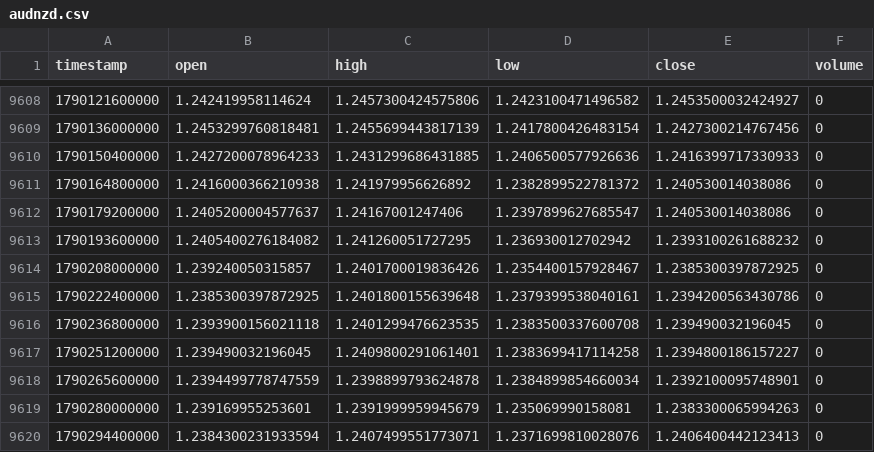
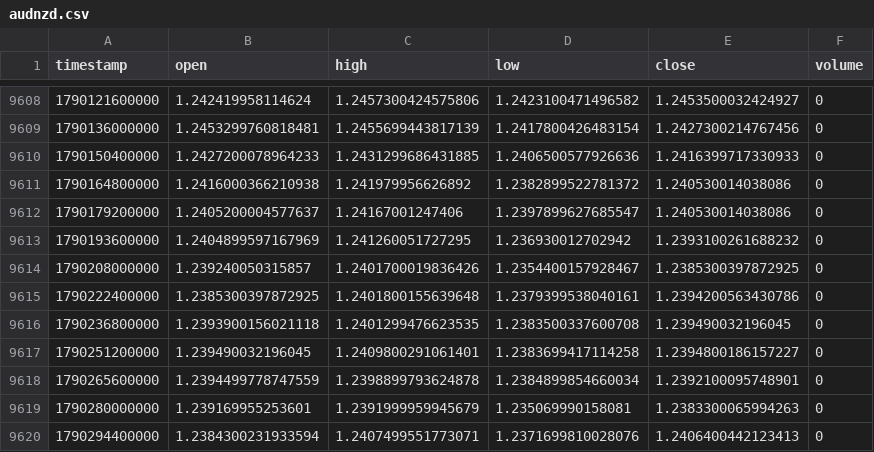
Before and after one commit to rikuudon24-beep/chair-scale, a CSV file: data/market/h4/audnzd.csv, drawn as a sheet; only a part is shown, gaps mark what is left out; the diff covers the shown part only.

```diff
--- a/data/market/h4/audnzd.csv
+++ b/data/market/h4/audnzd.csv
@@ -9612,3 +9612,3 @@ timestamp,open,high,low,close,volume
 1790179200000,1.2405200004577637,1.24167001247406,1.2397899627685547,1.240530014038086,0
-1790193600000,1.2405400276184082,1.241260051727295,1.236930012702942,1.2393100261688232,0
+1790193600000,1.2404899597167969,1.241260051727295,1.236930012702942,1.2393100261688232,0
 1790208000000,1.239240050315857,1.2401700019836426,1.2354400157928467,1.2385300397872925,0
```
Also changed, not shown: 14 edited cells elsewhere in this file.
